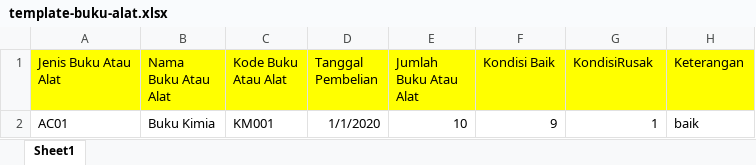
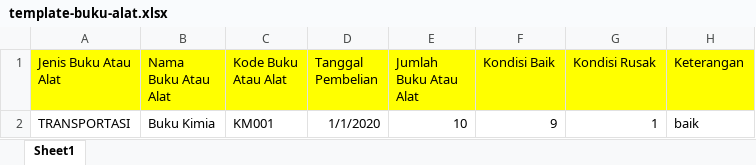
Before and after one commit to fawwaz254/Diakad-Skripsi, an Excel workbook: public/template-buku-alat.xlsx, sheet Sheet1, drawn as a sheet; values as stored, in another font and other column widths than the file's, no borders; the diff names each change by its address in the sheet, - before the commit and + after, or states it on an @@ line.

Commit message:
update excel

```diff
--- a/public/template-buku-alat.xlsx (sheet Sheet1)
+++ b/public/template-buku-alat.xlsx (sheet Sheet1)
-G1: KondisiRusak
+G1: Kondisi Rusak
-A2 (Jenis Buku Atau Alat): AC01
+A2 (Jenis Buku Atau Alat): TRANSPORTASI
```
Also changed, not shown: public/template-inventaris-ruangan.xlsx, public/template-kondisi-ruangan.xlsx, 1 other file.
